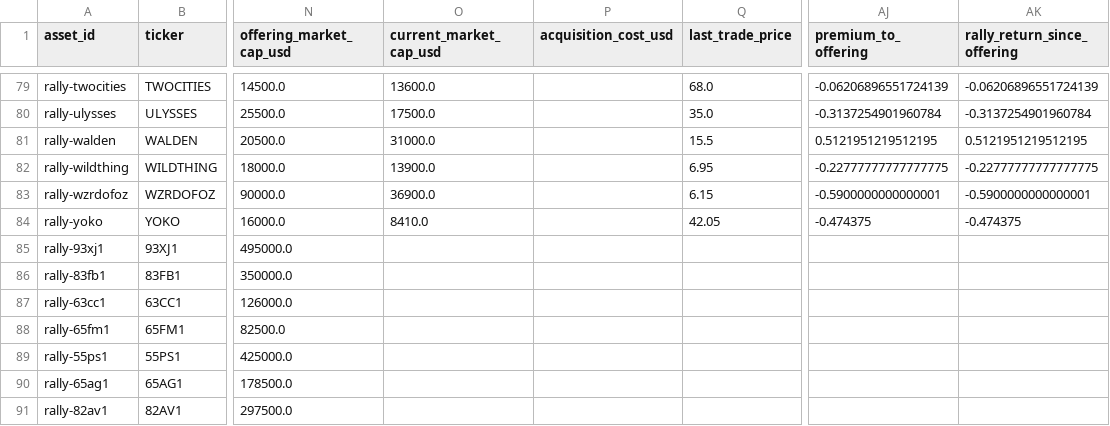
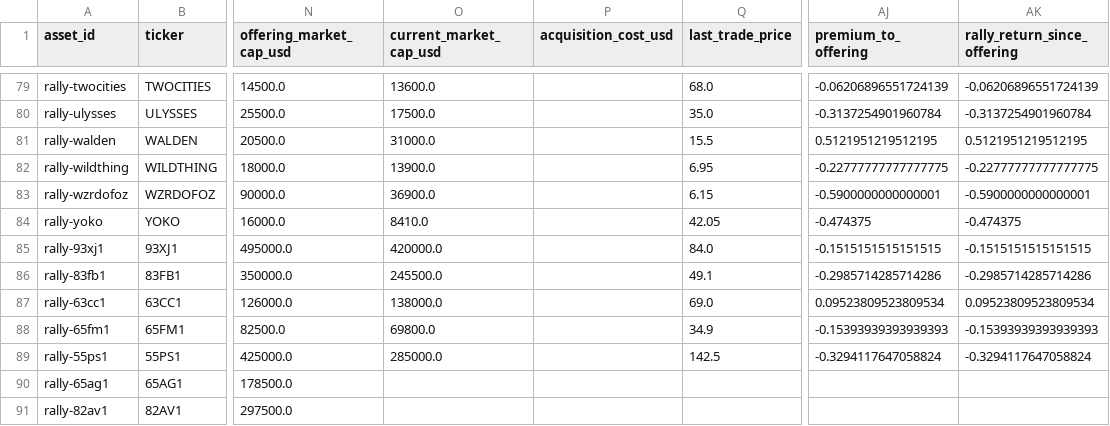
Before and after one commit to Marshdoggo/Rare-Tape, a CSV file: data/processed/rally_asset_decision_universe.csv, drawn as a sheet; only a part is shown, gaps mark what is left out; the diff names each change by its address in the sheet, - before the commit and + after, or states it on an @@ line.

```diff
--- a/data/processed/rally_asset_decision_universe.csv
+++ b/data/processed/rally_asset_decision_universe.csv
-O85 (current_market_cap_usd): (empty)
+O85 (current_market_cap_usd): 420000.0
-Q85 (last_trade_price): (empty)
+Q85 (last_trade_price): 84.0
-AJ85 (premium_to_offering): (empty)
+AJ85 (premium_to_offering): -0.1515151515151515
-AK85 (rally_return_since_offering): (empty)
+AK85 (rally_return_since_offering): -0.1515151515151515
-O86 (current_market_cap_usd): (empty)
+O86 (current_market_cap_usd): 245500.0
-Q86 (last_trade_price): (empty)
+Q86 (last_trade_price): 49.1
-AJ86 (premium_to_offering): (empty)
+AJ86 (premium_to_offering): -0.2985714285714286
-AK86 (rally_return_since_offering): (empty)
+AK86 (rally_return_since_offering): -0.2985714285714286
-O87 (current_market_cap_usd): (empty)
+O87 (current_market_cap_usd): 138000.0
-Q87 (last_trade_price): (empty)
+Q87 (last_trade_price): 69.0
-AJ87 (premium_to_offering): (empty)
+AJ87 (premium_to_offering): 0.09523809523809534
-AK87 (rally_return_since_offering): (empty)
+AK87 (rally_return_since_offering): 0.09523809523809534
-O88 (current_market_cap_usd): (empty)
+O88 (current_market_cap_usd): 69800.0
-Q88 (last_trade_price): (empty)
+Q88 (last_trade_price): 34.9
-AJ88 (premium_to_offering): (empty)
+AJ88 (premium_to_offering): -0.15393939393939393
-AK88 (rally_return_since_offering): (empty)
+AK88 (rally_return_since_offering): -0.15393939393939393
-O89 (current_market_cap_usd): (empty)
+O89 (current_market_cap_usd): 285000.0
-Q89 (last_trade_price): (empty)
+Q89 (last_trade_price): 142.5
-AJ89 (premium_to_offering): (empty)
+AJ89 (premium_to_offering): -0.3294117647058824
-AK89 (rally_return_since_offering): (empty)
+AK89 (rally_return_since_offering): -0.3294117647058824
```
Also changed, not shown: data/processed/asset_universe_diagnostics.csv, data/processed/exchange_data_quality_report.csv, 16 other files.
